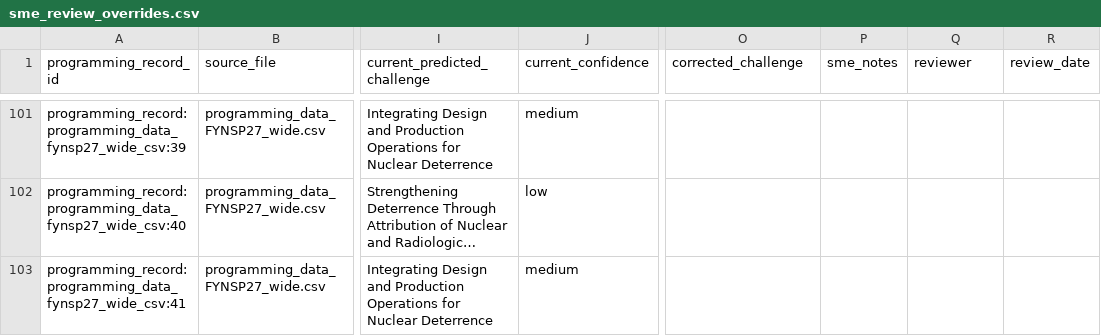
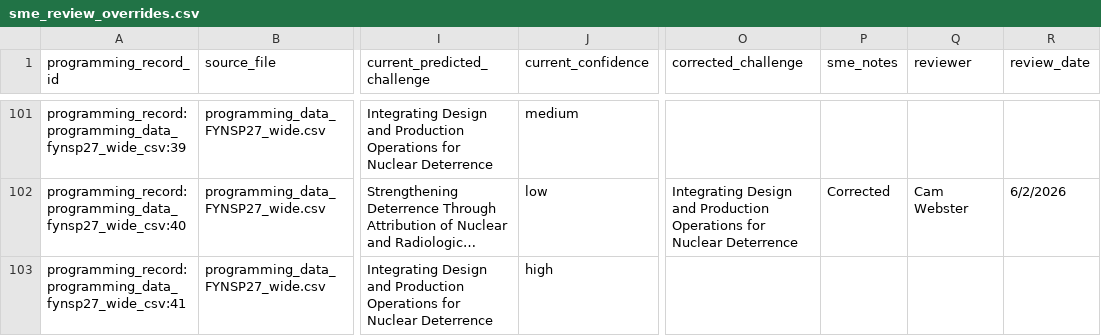
Before and after one commit to csw314/genesis-programming-agentic-ontology-dashboard, a CSV file: data/review/sme_review_overrides.csv, drawn as a sheet; only a part is shown, gaps mark what is left out; long unchanged cells end in …; the diff covers the shown part only; the diff names each change by its address in the sheet, - before the commit and + after, or states it on an @@ line.

```diff
--- a/data/review/sme_review_overrides.csv
+++ b/data/review/sme_review_overrides.csv
-O102 (corrected_challenge): (empty)
+O102 (corrected_challenge): Integrating Design and Production Operations for Nuclear Deterrence
-P102 (sme_notes): (empty)
+P102 (sme_notes): Corrected
-Q102 (reviewer): (empty)
+Q102 (reviewer): Cam Webster
-R102 (review_date): (empty)
+R102 (review_date): 6/2/2026
-J103 (current_confidence): medium
+J103 (current_confidence): high
```
Also changed, not shown: 135 edited cells elsewhere in this file, data/processed/challenge_coverage_summary.csv, data/processed/combined_programming_data.csv, 24 other files.
